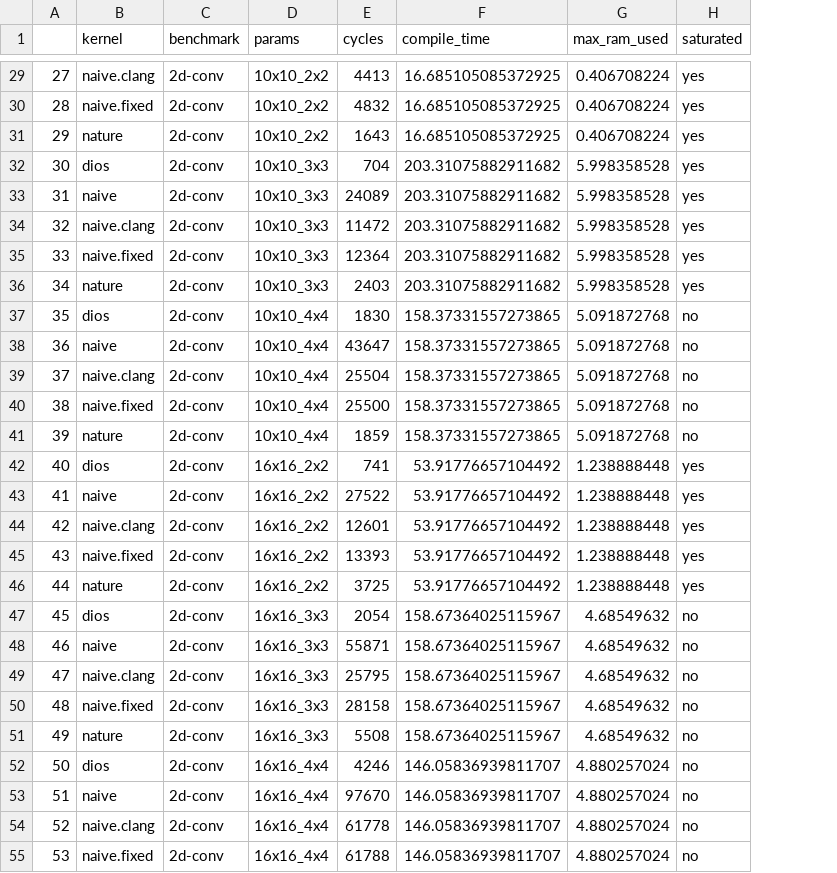
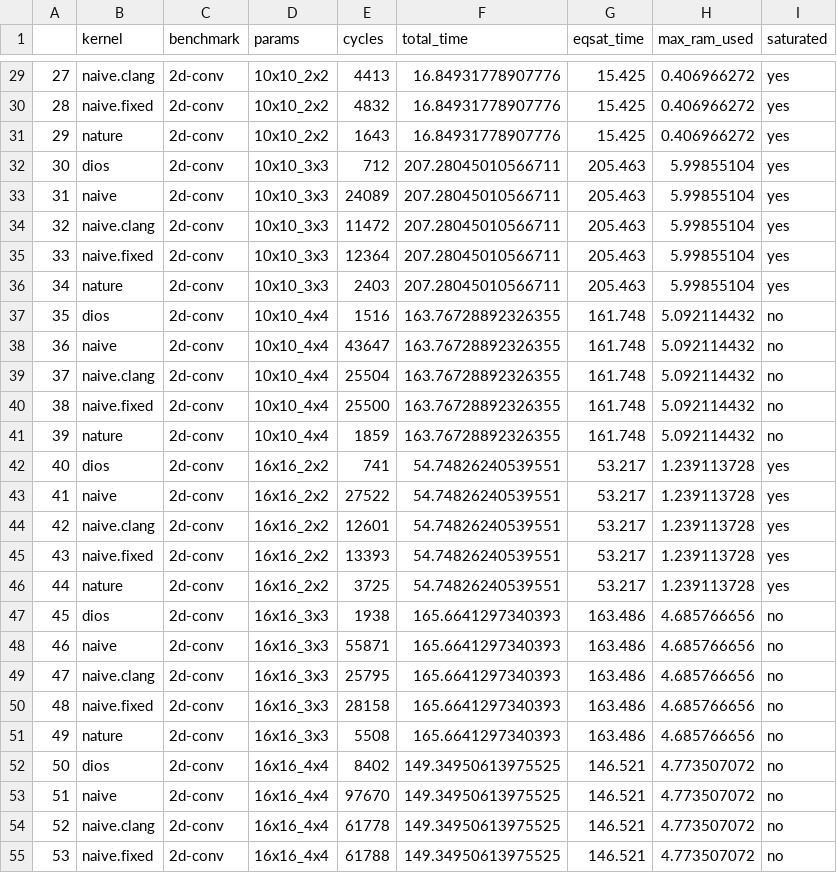
Before and after one commit to benginow/comp-gen, a CSV file: server/figs/data/diospyros.csv, drawn as a sheet; only a part is shown, gaps mark what is left out; removed rows and columns are numbered as before the commit, all else as after; the diff covers the shown part only; the diff names each change by its address in the sheet, - before the commit and + after, or states it on an @@ line.

```diff
--- a/server/figs/data/diospyros.csv
+++ b/server/figs/data/diospyros.csv
-column F (compile_time), rows 29-55: 16.685105085372925 | 16.685105085372925 | 16.685105085372925 | 203.31075882911682 | 203.31075882911682 | 203.31075882911682 | 203.31075882911682 | 203.31075882911682 | 158.37331557273865 | 158.37331557273865 | 158.37331557273865 | 158.37331557273865 | 158.37331557273865 | 53.91776657104492 | 53.91776657104492 | 53.91776657104492 | 53.91776657104492 | 53.91776657104492 | 158.67364025115967 | 158.67364025115967 | 158.67364025115967 | 158.67364025115967 | 158.67364025115967 | 146.05836939811707 | 146.05836939811707 | 146.05836939811707 | 146.05836939811707
+column F (total_time), rows 29-55: 16.84931778907776 | 16.84931778907776 | 16.84931778907776 | 207.28045010566711 | 207.28045010566711 | 207.28045010566711 | 207.28045010566711 | 207.28045010566711 | 163.76728892326355 | 163.76728892326355 | 163.76728892326355 | 163.76728892326355 | 163.76728892326355 | 54.74826240539551 | 54.74826240539551 | 54.74826240539551 | 54.74826240539551 | 54.74826240539551 | 165.6641297340393 | 165.6641297340393 | 165.6641297340393 | 165.6641297340393 | 165.6641297340393 | 149.34950613975525 | 149.34950613975525 | 149.34950613975525 | 149.34950613975525
+column G (eqsat_time), rows 29-55: 15.425 | 15.425 | 15.425 | 205.463 | 205.463 | 205.463 | 205.463 | 205.463 | 161.748 | 161.748 | 161.748 | 161.748 | 161.748 | 53.217 | 53.217 | 53.217 | 53.217 | 53.217 | 163.486 | 163.486 | 163.486 | 163.486 | 163.486 | 146.521 | 146.521 | 146.521 | 146.521
-H29:H31 (max_ram_used): 0.406708224
+H29:H31 (max_ram_used): 0.406966272
-E32 (cycles): 704
+E32 (cycles): 712
-H32:H36 (max_ram_used): 5.998358528
+H32:H36 (max_ram_used): 5.99855104
-E37 (cycles): 1830
+E37 (cycles): 1516
-H37:H41 (max_ram_used): 5.091872768
+H37:H41 (max_ram_used): 5.092114432
-H42:H46 (max_ram_used): 1.238888448
+H42:H46 (max_ram_used): 1.239113728
-E47 (cycles): 2054
+E47 (cycles): 1938
-H47:H51 (max_ram_used): 4.68549632
+H47:H51 (max_ram_used): 4.685766656
-E52 (cycles): 4246
+E52 (cycles): 8402
-H52:H55 (max_ram_used): 4.880257024
+H52:H55 (max_ram_used): 4.773507072
```
Also changed, not shown: 103 edited cells elsewhere in this file, 6 other files.
